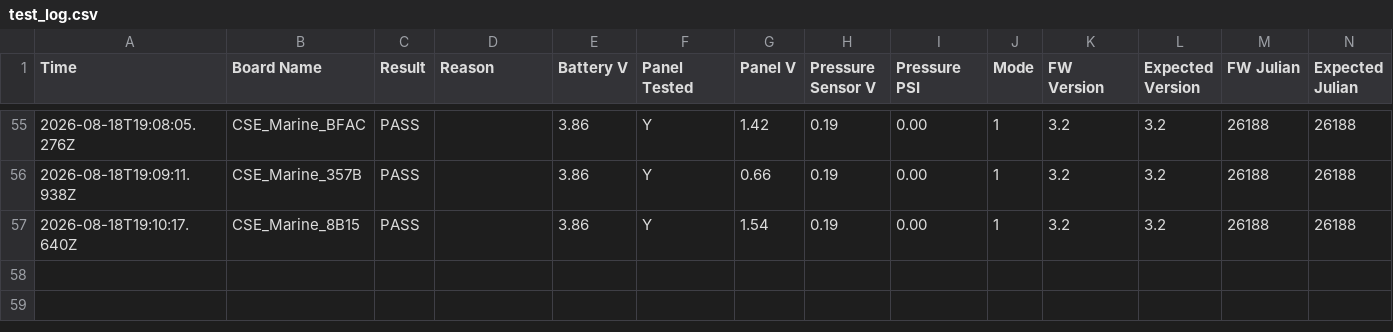
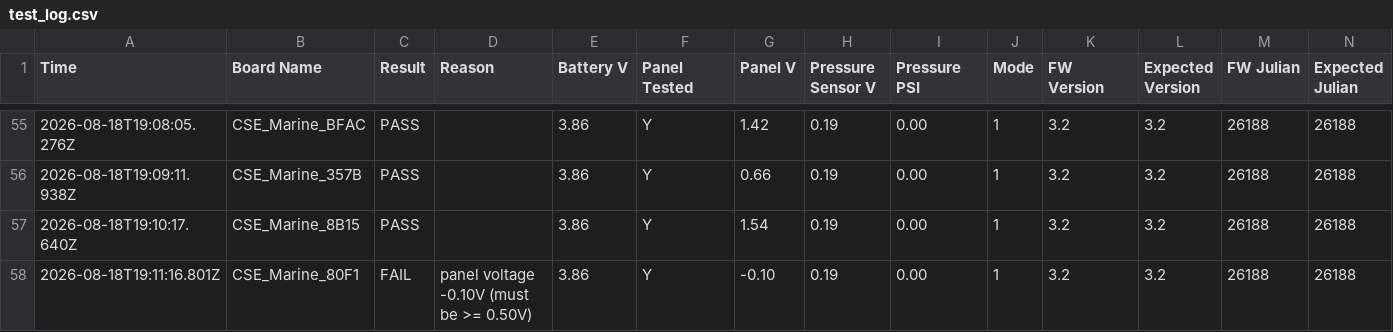
Before and after one commit to gmiedema-cse/Keepertech-logs, a CSV file: test_log.csv, drawn as a sheet; only a part is shown, gaps mark what is left out; the diff names each change by its address in the sheet, - before the commit and + after, or states it on an @@ line.

Commit message:
Update test log (57 results)

```diff
--- a/test_log.csv
+++ b/test_log.csv
+row 58: 2026-08-18T19:11:16.801Z | CSE_Marine_80F1 | FAIL | panel voltage -0.10V (must be >= 0.50V) | 3.86 | Y | -0.10 | 0.19 | 0.00 | 1 | 3.2 | 3.2 | 26188 | 26188
```
